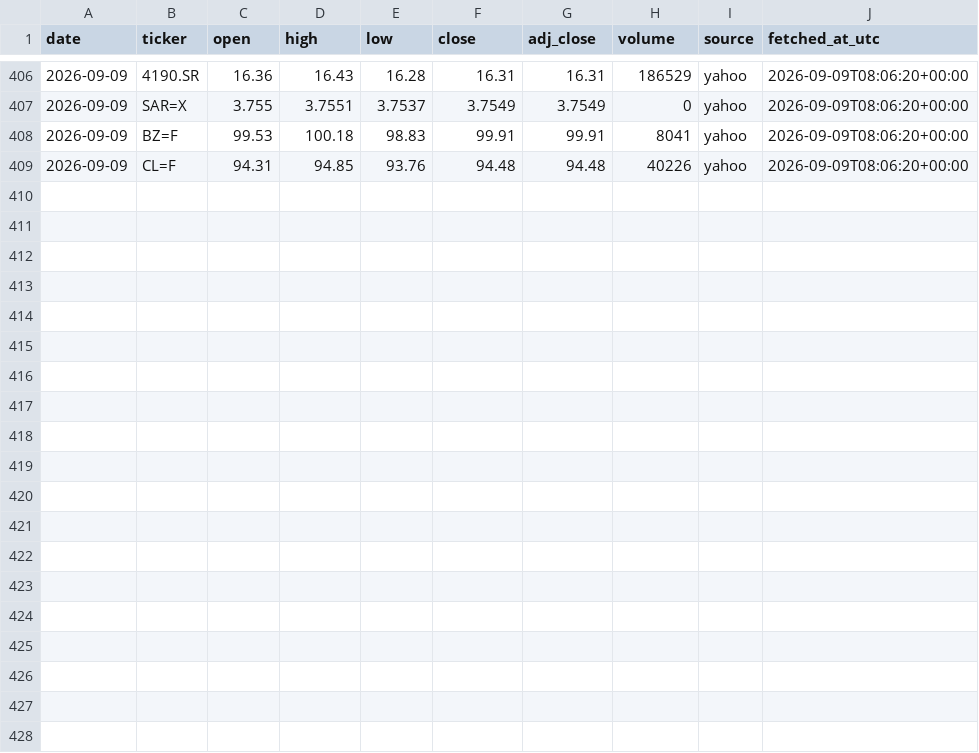
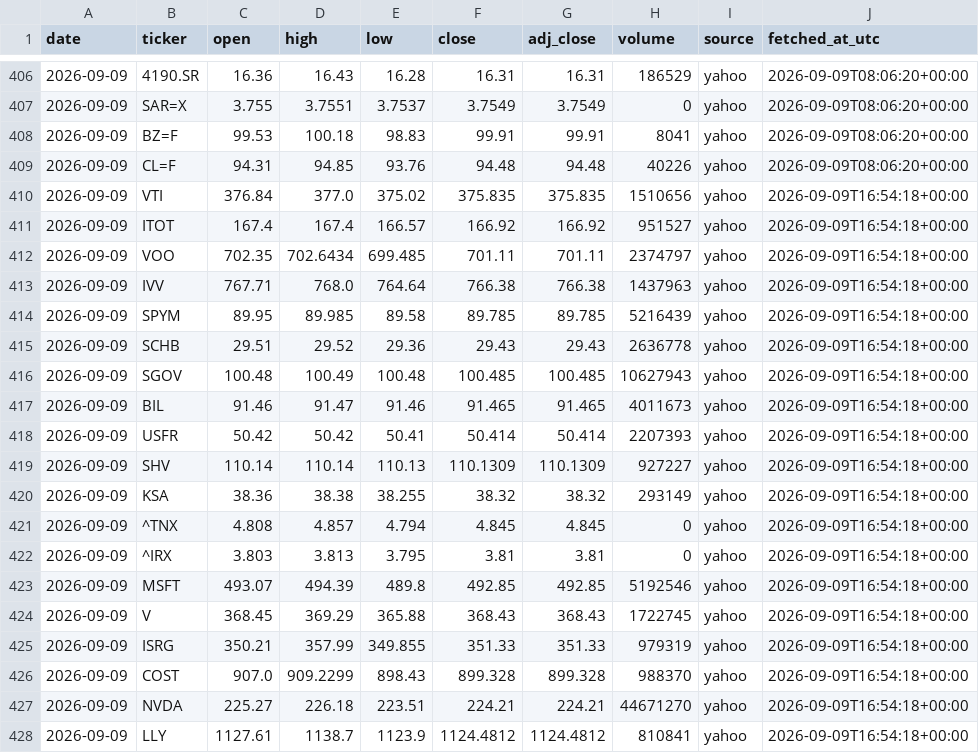
Before and after one commit to 88Fares/sentinel, a CSV file: data/prices_daily.csv, drawn as a sheet; only a part is shown, gaps mark what is left out; the diff names each change by its address in the sheet, - before the commit and + after, or states it on an @@ line.

```diff
--- a/data/prices_daily.csv
+++ b/data/prices_daily.csv
+row 410: 2026-09-09 | VTI | 376.84 | 377.0 | 375.02 | 375.835 | 375.835 | 1510656 | yahoo | 2026-09-09T16:54:18+00:00
+row 411: 2026-09-09 | ITOT | 167.4 | 167.4 | 166.57 | 166.92 | 166.92 | 951527 | yahoo | 2026-09-09T16:54:18+00:00
+row 412: 2026-09-09 | VOO | 702.35 | 702.6434 | 699.485 | 701.11 | 701.11 | 2374797 | yahoo | 2026-09-09T16:54:18+00:00
+row 413: 2026-09-09 | IVV | 767.71 | 768.0 | 764.64 | 766.38 | 766.38 | 1437963 | yahoo | 2026-09-09T16:54:18+00:00
+row 414: 2026-09-09 | SPYM | 89.95 | 89.985 | 89.58 | 89.785 | 89.785 | 5216439 | yahoo | 2026-09-09T16:54:18+00:00
+row 415: 2026-09-09 | SCHB | 29.51 | 29.52 | 29.36 | 29.43 | 29.43 | 2636778 | yahoo | 2026-09-09T16:54:18+00:00
+row 416: 2026-09-09 | SGOV | 100.48 | 100.49 | 100.48 | 100.485 | 100.485 | 10627943 | yahoo | 2026-09-09T16:54:18+00:00
+row 417: 2026-09-09 | BIL | 91.46 | 91.47 | 91.46 | 91.465 | 91.465 | 4011673 | yahoo | 2026-09-09T16:54:18+00:00
+row 418: 2026-09-09 | USFR | 50.42 | 50.42 | 50.41 | 50.414 | 50.414 | 2207393 | yahoo | 2026-09-09T16:54:18+00:00
+row 419: 2026-09-09 | SHV | 110.14 | 110.14 | 110.13 | 110.1309 | 110.1309 | 927227 | yahoo | 2026-09-09T16:54:18+00:00
+row 420: 2026-09-09 | KSA | 38.36 | 38.38 | 38.255 | 38.32 | 38.32 | 293149 | yahoo | 2026-09-09T16:54:18+00:00
+row 421: 2026-09-09 | ^TNX | 4.808 | 4.857 | 4.794 | 4.845 | 4.845 | 0 | yahoo | 2026-09-09T16:54:18+00:00
+row 422: 2026-09-09 | ^IRX | 3.803 | 3.813 | 3.795 | 3.81 | 3.81 | 0 | yahoo | 2026-09-09T16:54:18+00:00
+row 423: 2026-09-09 | MSFT | 493.07 | 494.39 | 489.8 | 492.85 | 492.85 | 5192546 | yahoo | 2026-09-09T16:54:18+00:00
+row 424: 2026-09-09 | V | 368.45 | 369.29 | 365.88 | 368.43 | 368.43 | 1722745 | yahoo | 2026-09-09T16:54:18+00:00
+row 425: 2026-09-09 | ISRG | 350.21 | 357.99 | 349.855 | 351.33 | 351.33 | 979319 | yahoo | 2026-09-09T16:54:18+00:00
+row 426: 2026-09-09 | COST | 907.0 | 909.2299 | 898.43 | 899.328 | 899.328 | 988370 | yahoo | 2026-09-09T16:54:18+00:00
+row 427: 2026-09-09 | NVDA | 225.27 | 226.18 | 223.51 | 224.21 | 224.21 | 44671270 | yahoo | 2026-09-09T16:54:18+00:00
+row 428: 2026-09-09 | LLY | 1127.61 | 1138.7 | 1123.9 | 1124.4812 | 1124.4812 | 810841 | yahoo | 2026-09-09T16:54:18+00:00
```
Also changed, not shown: data/fetch_log.csv, 3 other files.
